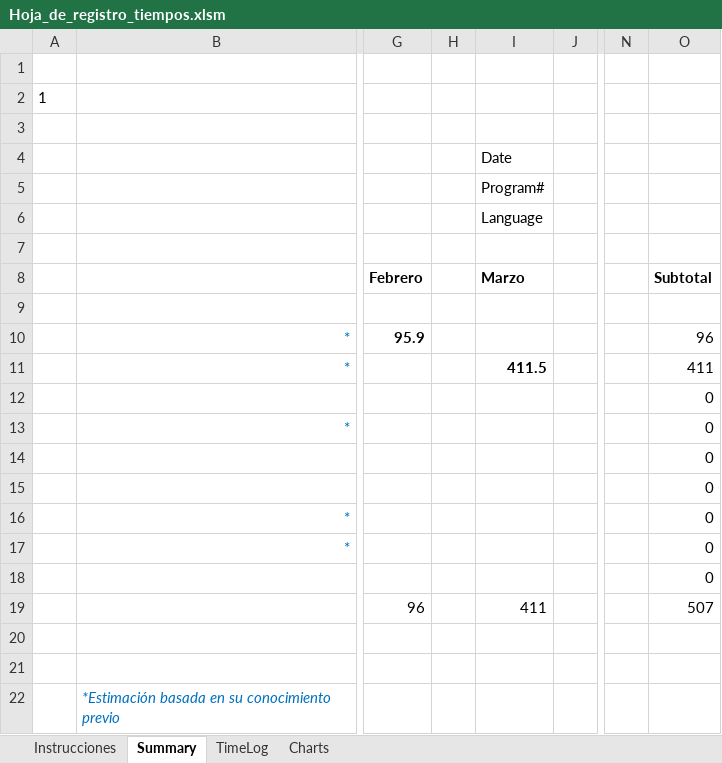
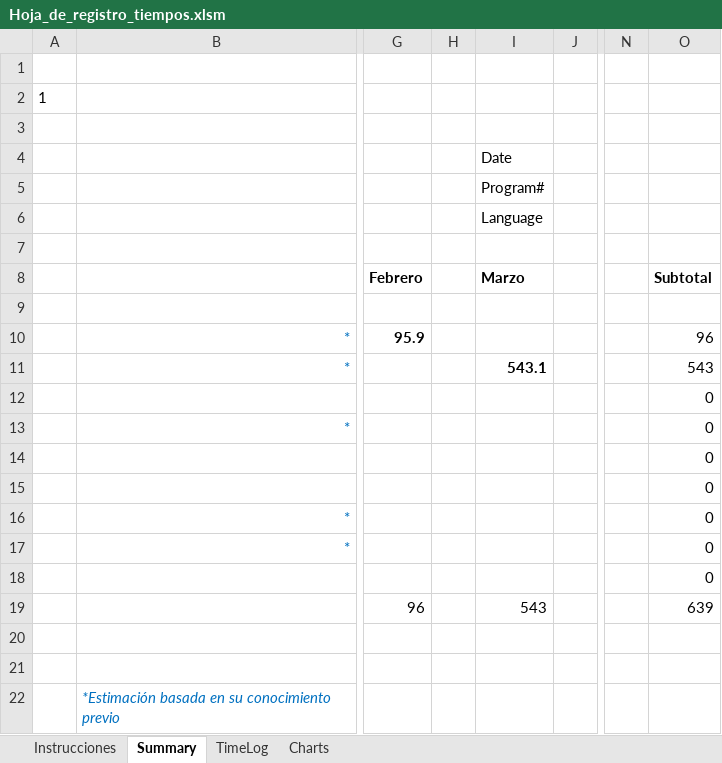
Before and after one commit to missaelx/Sistema-de-gesti-n-AREDEspacio, an Excel workbook: PSPs/Miguel/Hoja_de_registro_tiempos.xlsm, sheet Summary, drawn as a sheet; only a part is shown, gaps mark what is left out; values as stored, in another font and other column widths than the file's, no borders; charts and pictures not drawn; the diff names each change by its address in the sheet, - before the commit and + after, or states it on an @@ line.

```diff
--- a/PSPs/Miguel/Hoja_de_registro_tiempos.xlsm (sheet Summary)
+++ b/PSPs/Miguel/Hoja_de_registro_tiempos.xlsm (sheet Summary)
-I11 (Date): 411.5
+I11 (Date): 543.1
-O11: 411
+O11: 543
-I19 (Date): 411
+I19 (Date): 543
-O19: 507
+O19: 639
```
Also changed, not shown: sheet TimeLog, 2 other files.
